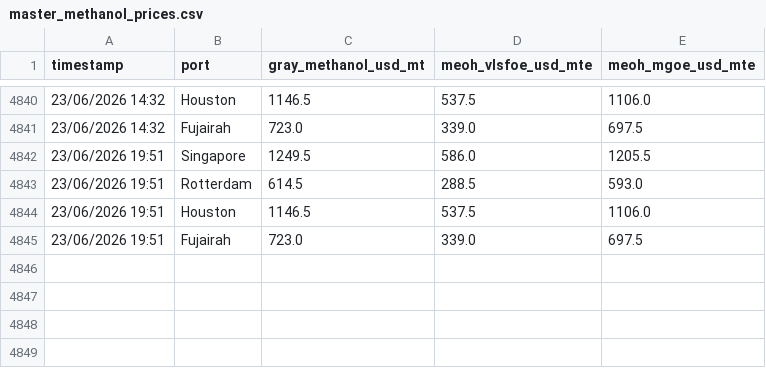
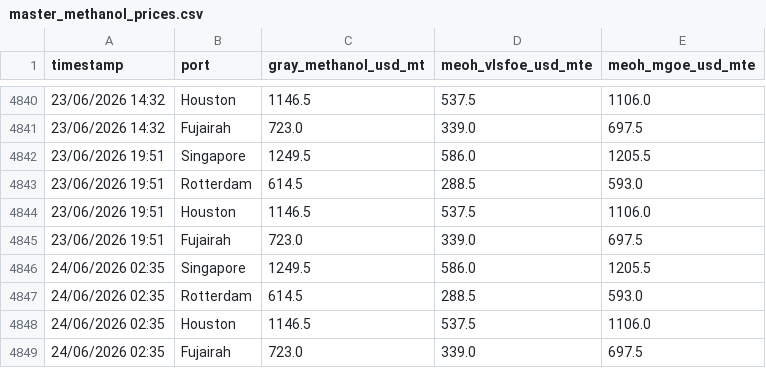
Before and after one commit to yiangostim/bunker_prices_srape, a CSV file: master_methanol_prices.csv, drawn as a sheet; only a part is shown, gaps mark what is left out.

```diff
--- a/master_methanol_prices.csv
+++ b/master_methanol_prices.csv
@@ -4845 +4845,5 @@ timestamp,port,gray_methanol_usd_mt,meoh_vlsfoe_usd_mte,meoh_mgoe_usd_mte
 23/06/2026 19:51,Fujairah,723.0,339.0,697.5
+24/06/2026 02:35,Singapore,1249.5,586.0,1205.5
+24/06/2026 02:35,Rotterdam,614.5,288.5,593.0
+24/06/2026 02:35,Houston,1146.5,537.5,1106.0
+24/06/2026 02:35,Fujairah,723.0,339.0,697.5
```
Also changed, not shown: master_eua_prices.csv.
